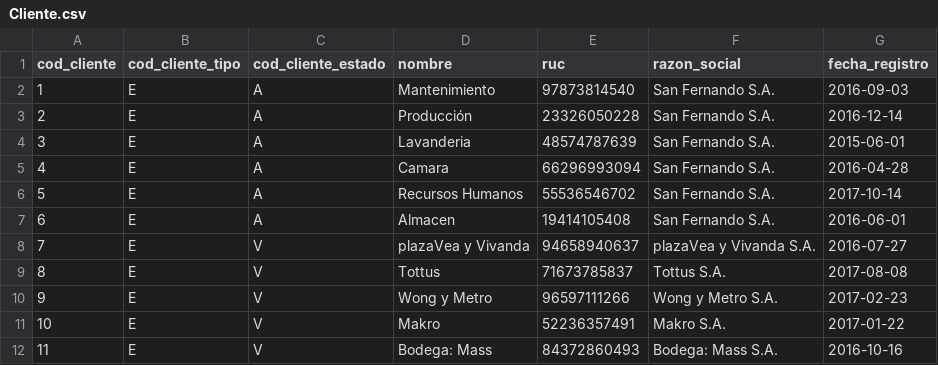
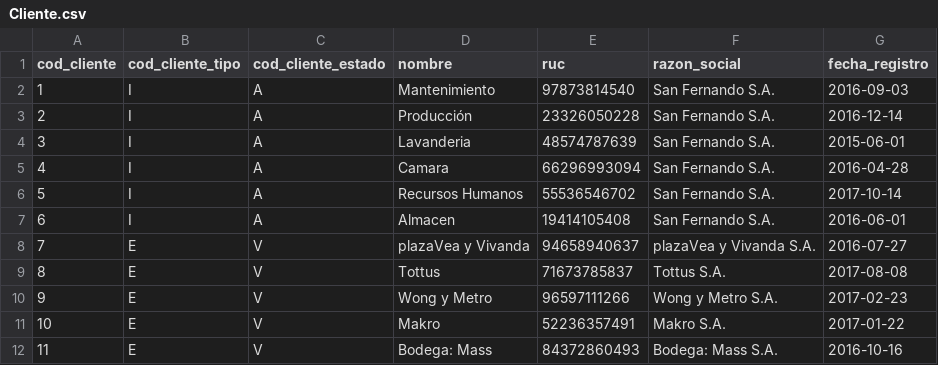
Before and after one commit to fiis-bd241/grupo01, a CSV file: 04. pc3/Anexos/Cliente.csv, drawn as a sheet.

Commit message:
Update Cliente.csv

```diff
--- a/04. pc3/Anexos/Cliente.csv
+++ b/04. pc3/Anexos/Cliente.csv
@@ -1,8 +1,8 @@
 cod_cliente,cod_cliente_tipo,cod_cliente_estado,nombre,ruc,razon_social,fecha_registro
-1,E,A,Mantenimiento,97873814540,San Fernando S.A.,2016-09-03
-2,E,A,Producción,23326050228,San Fernando S.A.,2016-12-14
-3,E,A,Lavanderia,48574787639,San Fernando S.A.,2015-06-01
-4,E,A,Camara,66296993094,San Fernando S.A.,2016-04-28
-5,E,A,Recursos Humanos,55536546702,San Fernando S.A.,2017-10-14
-6,E,A,Almacen,19414105408,San Fernando S.A.,2016-06-01
+1,I,A,Mantenimiento,97873814540,San Fernando S.A.,2016-09-03
+2,I,A,Producción,23326050228,San Fernando S.A.,2016-12-14
+3,I,A,Lavanderia,48574787639,San Fernando S.A.,2015-06-01
+4,I,A,Camara,66296993094,San Fernando S.A.,2016-04-28
+5,I,A,Recursos Humanos,55536546702,San Fernando S.A.,2017-10-14
+6,I,A,Almacen,19414105408,San Fernando S.A.,2016-06-01
 7,E,V,plazaVea y Vivanda,94658940637,plazaVea y Vivanda S.A.,2016-07-27
```
